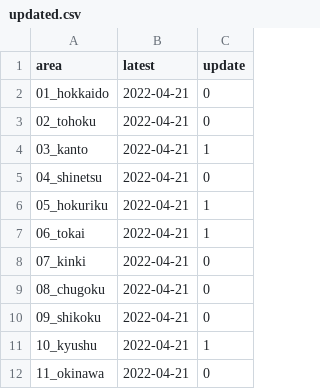
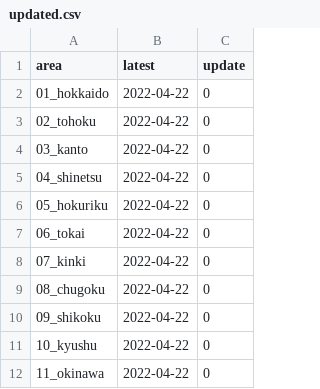
Before and after one commit to imabari/musen, a CSV file: updated.csv, drawn as a sheet.

```diff
--- a/updated.csv
+++ b/updated.csv
@@ -1,12 +1,12 @@
 area,latest,update
-01_hokkaido,2022-04-21,0
-02_tohoku,2022-04-21,0
-03_kanto,2022-04-21,1
-04_shinetsu,2022-04-21,0
-05_hokuriku,2022-04-21,1
-06_tokai,2022-04-21,1
-07_kinki,2022-04-21,0
-08_chugoku,2022-04-21,0
-09_shikoku,2022-04-21,0
-10_kyushu,2022-04-21,1
-11_okinawa,2022-04-21,0
+01_hokkaido,2022-04-22,0
+02_tohoku,2022-04-22,0
+03_kanto,2022-04-22,0
+04_shinetsu,2022-04-22,0
+05_hokuriku,2022-04-22,0
+06_tokai,2022-04-22,0
+07_kinki,2022-04-22,0
+08_chugoku,2022-04-22,0
+09_shikoku,2022-04-22,0
+10_kyushu,2022-04-22,0
+11_okinawa,2022-04-22,0
```
Also changed, not shown: 00_prefs_diff.csv.
